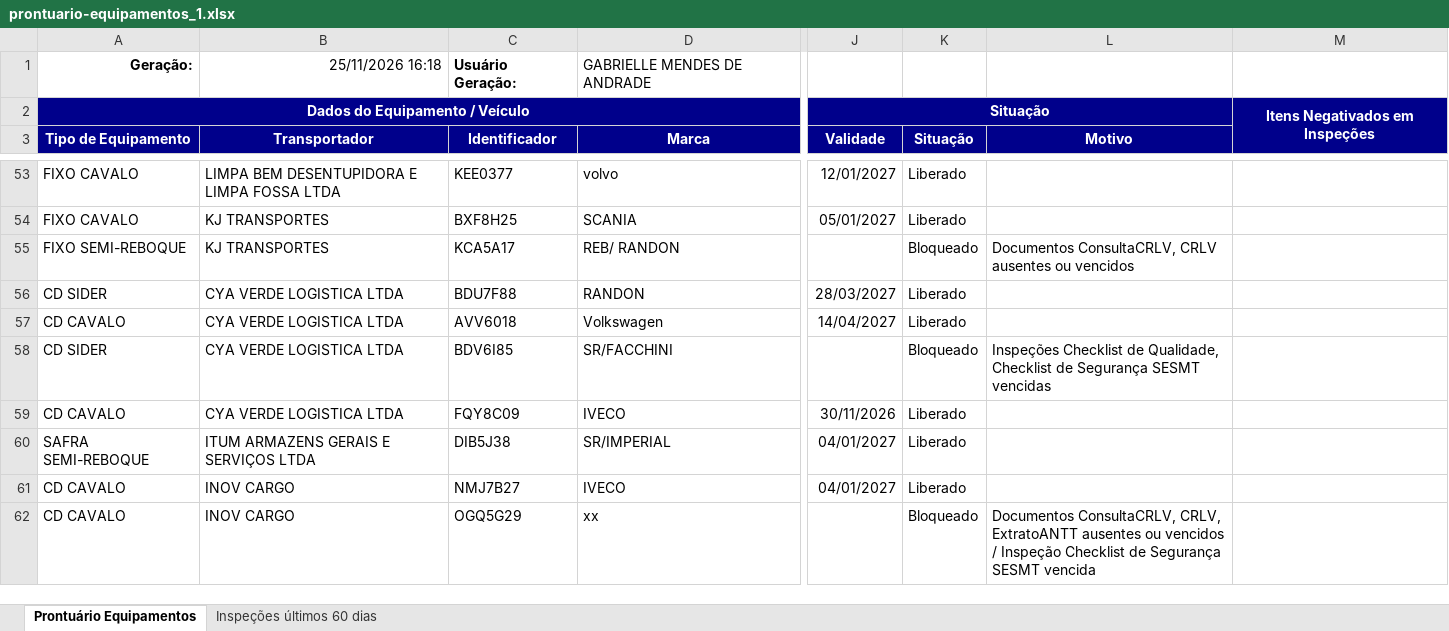
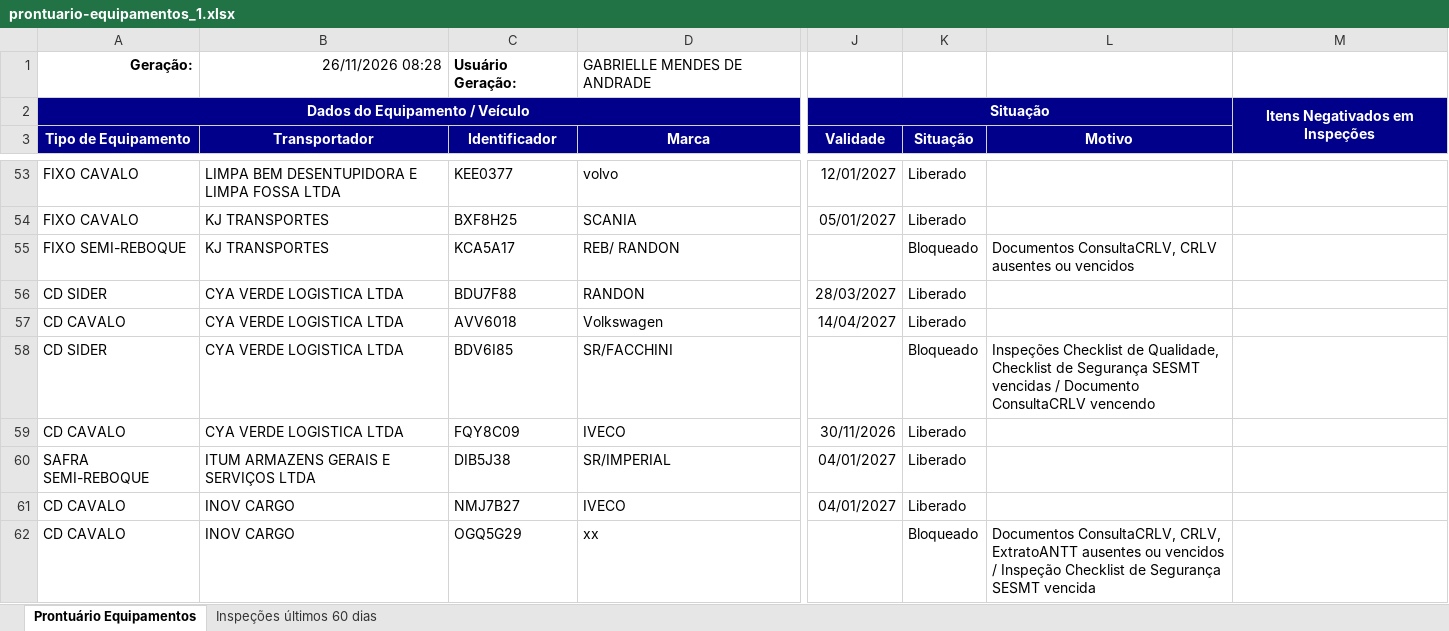
Before and after one commit to hannahfrotalegal/painel-frotalegal-heinz, an Excel workbook: dados/prontuario-equipamentos_1.xlsx, sheet Prontuário Equipamentos, drawn as a sheet; only a part is shown, gaps mark what is left out; values as stored, in another font and other column widths than the file's, no borders; the diff names each change by its address in the sheet, - before the commit and + after, or states it on an @@ line.

Commit message:
Atualiza dados — extração 26/11/2026 08:28 (via painel)

```diff
--- a/dados/prontuario-equipamentos_1.xlsx (sheet Prontuário Equipamentos)
+++ b/dados/prontuario-equipamentos_1.xlsx (sheet Prontuário Equipamentos)
-B1 (Transportador): 25/11/2026 16:18
+B1 (Transportador): 26/11/2026 08:28
-L58 (Motivo): …SESMT vencidas
+L58 (Motivo): …SESMT vencidas / Documento ConsultaCRLV vencendo
```
